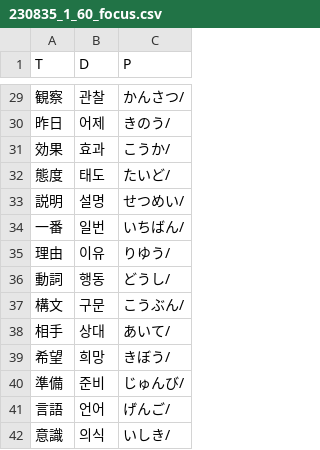
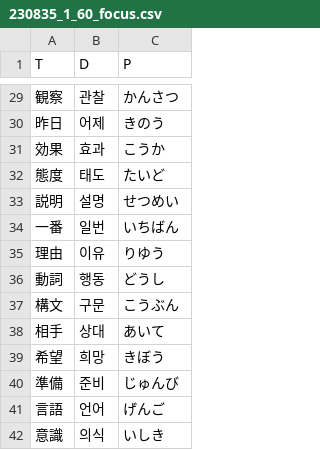
Before and after one commit to ghdwpaks/jlpt_word, a CSV file: 230835/230835_1_60_focus.csv, drawn as a sheet; only a part is shown, gaps mark what is left out; the diff covers the shown part only.

```diff
--- a/230835/230835_1_60_focus.csv
+++ b/230835/230835_1_60_focus.csv
@@ -29,14 +29,14 @@ T,D,P
-"観察","관찰","かんさつ/",""
-"昨日","어제","きのう/",""
-"効果","효과","こうか/",""
-"態度","태도","たいど/",""
-"説明","설명","せつめい/",""
-"一番","일번","いちばん/",""
-"理由","이유","りゆう/",""
-"動詞","행동","どうし/",""
-"構文","구문","こうぶん/",""
-"相手","상대","あいて/",""
-"希望","희망","きぼう/",""
-"準備","준비","じゅんび/",""
-"言語","언어","げんご/",""
-"意識","의식","いしき/",""
+"観察","관찰","かんさつ"
+"昨日","어제","きのう"
+"効果","효과","こうか"
+"態度","태도","たいど"
+"説明","설명","せつめい"
+"一番","일번","いちばん"
+"理由","이유","りゆう"
+"動詞","행동","どうし"
+"構文","구문","こうぶん"
+"相手","상대","あいて"
+"希望","희망","きぼう"
+"準備","준비","じゅんび"
+"言語","언어","げんご"
+"意識","의식","いしき"
```
Also changed, not shown: 27 edited cells elsewhere in this file.
